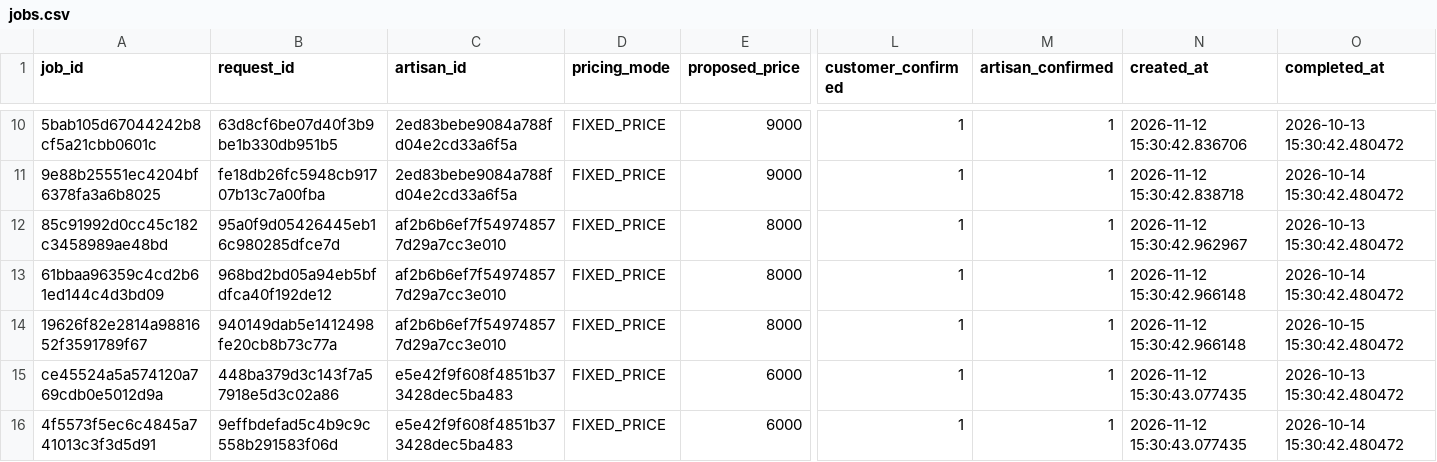
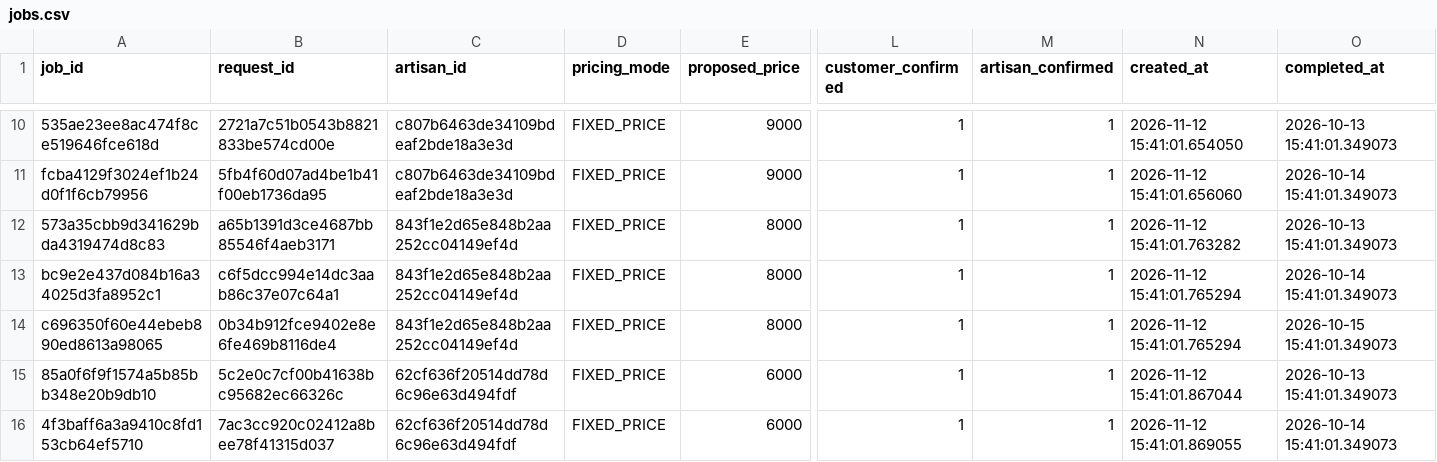
Before and after one commit to override0237/ACbridge, a CSV file: frontend/database/csv/jobs.csv, drawn as a sheet; only a part is shown, gaps mark what is left out; the diff covers the shown part only; the diff names each change by its address in the sheet, - before the commit and + after, or states it on an @@ line.

```diff
--- a/frontend/database/csv/jobs.csv
+++ b/frontend/database/csv/jobs.csv
-A10 (job_id): 5bab105d67044242b8cf5a21cbb0601c
+A10 (job_id): 535ae23ee8ac474f8ce519646fce618d
-B10 (request_id): 63d8cf6be07d40f3b9be1b330db951b5
+B10 (request_id): 2721a7c51b0543b8821833be574cd00e
-C10:C11 (artisan_id): 2ed83bebe9084a788fd04e2cd33a6f5a
+C10:C11 (artisan_id): c807b6463de34109bdeaf2bde18a3e3d
-N10 (created_at): 2026-11-12 15:30:42.836706
+N10 (created_at): 2026-11-12 15:41:01.654050
-O10 (completed_at): 2026-10-13 15:30:42.480472
+O10 (completed_at): 2026-10-13 15:41:01.349073
-A11 (job_id): 9e88b25551ec4204bf6378fa3a6b8025
+A11 (job_id): fcba4129f3024ef1b24d0f1f6cb79956
-B11 (request_id): fe18db26fc5948cb91707b13c7a00fba
+B11 (request_id): 5fb4f60d07ad4be1b41f00eb1736da95
-N11 (created_at): 2026-11-12 15:30:42.838718
+N11 (created_at): 2026-11-12 15:41:01.656060
-O11 (completed_at): 2026-10-14 15:30:42.480472
+O11 (completed_at): 2026-10-14 15:41:01.349073
-A12 (job_id): 85c91992d0cc45c182c3458989ae48bd
+A12 (job_id): 573a35cbb9d341629bda4319474d8c83
-B12 (request_id): 95a0f9d05426445eb16c980285dfce7d
+B12 (request_id): a65b1391d3ce4687bb85546f4aeb3171
-C12:C14 (artisan_id): af2b6b6ef7f549748577d29a7cc3e010
+C12:C14 (artisan_id): 843f1e2d65e848b2aa252cc04149ef4d
-N12 (created_at): 2026-11-12 15:30:42.962967
+N12 (created_at): 2026-11-12 15:41:01.763282
-O12 (completed_at): 2026-10-13 15:30:42.480472
+O12 (completed_at): 2026-10-13 15:41:01.349073
-A13 (job_id): 61bbaa96359c4cd2b61ed144c4d3bd09
+A13 (job_id): bc9e2e437d084b16a34025d3fa8952c1
-B13 (request_id): 968bd2bd05a94eb5bfdfca40f192de12
+B13 (request_id): c6f5dcc994e14dc3aab86c37e07c64a1
-N13:N14 (created_at): 2026-11-12 15:30:42.966148
+N13:N14 (created_at): 2026-11-12 15:41:01.765294
-O13 (completed_at): 2026-10-14 15:30:42.480472
+O13 (completed_at): 2026-10-14 15:41:01.349073
-A14 (job_id): 19626f82e2814a9881652f3591789f67
+A14 (job_id): c696350f60e44ebeb890ed8613a98065
-B14 (request_id): 940149dab5e1412498fe20cb8b73c77a
+B14 (request_id): 0b34b912fce9402e8e6fe469b8116de4
-O14 (completed_at): 2026-10-15 15:30:42.480472
+O14 (completed_at): 2026-10-15 15:41:01.349073
-A15 (job_id): ce45524a5a574120a769cdb0e5012d9a
+A15 (job_id): 85a0f6f9f1574a5b85bb348e20b9db10
-B15 (request_id): 448ba379d3c143f7a57918e5d3c02a86
+B15 (request_id): 5c2e0c7cf00b41638bc95682ec66326c
-C15:C16 (artisan_id): e5e42f9f608f4851b373428dec5ba483
+C15:C16 (artisan_id): 62cf636f20514dd78d6c96e63d494fdf
-N15 (created_at): 2026-11-12 15:30:43.077435
+N15 (created_at): 2026-11-12 15:41:01.867044
-O15 (completed_at): 2026-10-13 15:30:42.480472
+O15 (completed_at): 2026-10-13 15:41:01.349073
-A16 (job_id): 4f5573f5ec6c4845a741013c3f3d5d91
+A16 (job_id): 4f3baff6a3a9410c8fd153cb64ef5710
-B16 (request_id): 9effbdefad5c4b9c9c558b291583f06d
+B16 (request_id): 7ac3cc920c02412a8bee78f41315d037
-N16 (created_at): 2026-11-12 15:30:43.077435
+N16 (created_at): 2026-11-12 15:41:01.869055
-O16 (completed_at): 2026-10-14 15:30:42.480472
+O16 (completed_at): 2026-10-14 15:41:01.349073
```
Also changed, not shown: 77 edited cells elsewhere in this file, frontend/database/csv/artisan_profiles.csv, frontend/database/csv/artisan_skills.csv, 32 other files.
